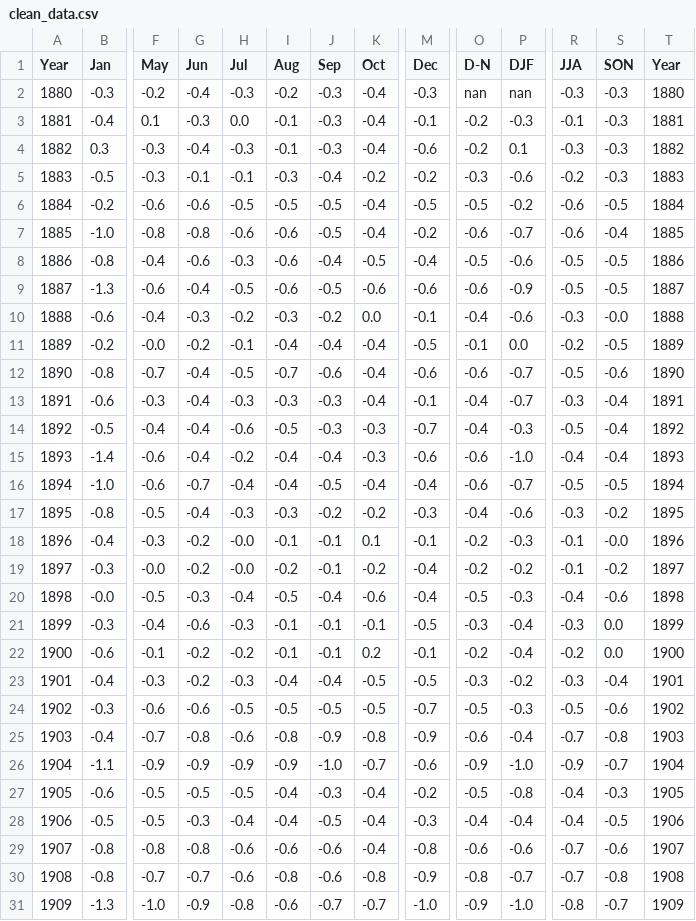
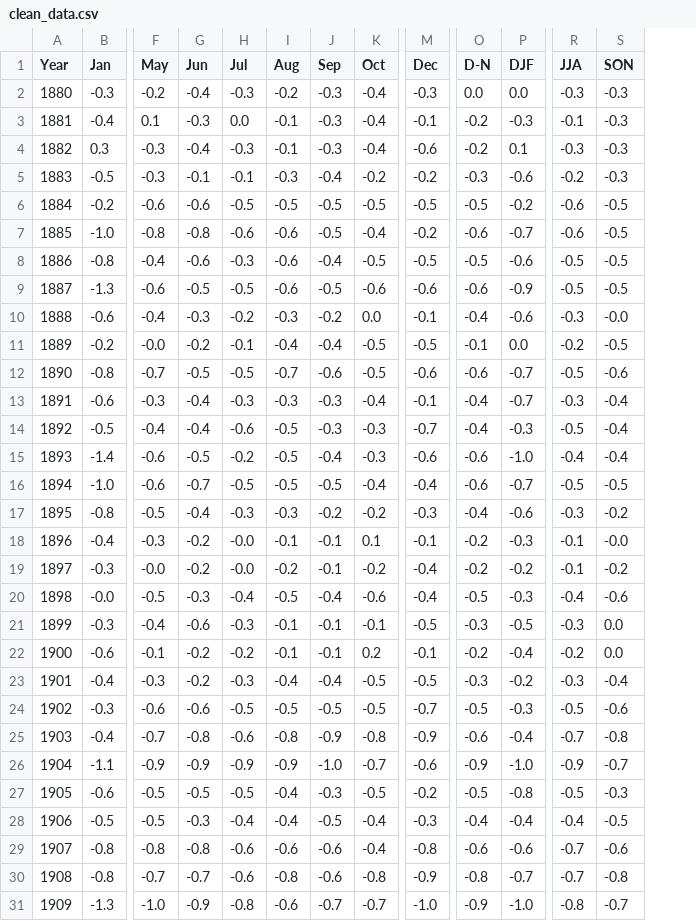
Before and after one commit to dbdesign-students-spring2024/2-data-munging-cyischristy, a CSV file: data/clean_data.csv, drawn as a sheet; only a part is shown, gaps mark what is left out; the diff covers the shown part only; the diff names each change by its address in the sheet, - before the commit and + after, or states it on an @@ line.

```diff
--- a/data/clean_data.csv
+++ b/data/clean_data.csv
-column T (Year), rows 2-31: 1880 | 1881 | 1882 | 1883 | 1884 | 1885 | 1886 | 1887 | 1888 | 1889 | 1890 | 1891 | 1892 | 1893 | 1894 | 1895 | 1896 | 1897 | 1898 | 1899 | 1900 | 1901 | 1902 | 1903 | 1904 | 1905 | 1906 | 1907 | 1908 | 1909
-O2 (D-N): nan
+O2 (D-N): 0.0
-P2 (DJF): nan
+P2 (DJF): 0.0
-K6 (Oct): -0.4
+K6 (Oct): -0.5
-S7 (SON): -0.4
+S7 (SON): -0.5
-M8 (Dec): -0.4
+M8 (Dec): -0.5
-G9 (Jun): -0.4
+G9 (Jun): -0.5
-K11:K12 (Oct): -0.4
+K11:K12 (Oct): -0.5
-G12 (Jun): -0.4
+G12 (Jun): -0.5
-G15 (Jun): -0.4
+G15 (Jun): -0.5
-I15:I16 (Aug): -0.4
+I15:I16 (Aug): -0.5
-H16 (Jul): -0.4
+H16 (Jul): -0.5
-P21 (DJF): -0.4
+P21 (DJF): -0.5
-K27 (Oct): -0.4
+K27 (Oct): -0.5
-R27 (JJA): -0.4
+R27 (JJA): -0.5
```
Also changed, not shown: 35 edited cells elsewhere in this file, 2 other files.
